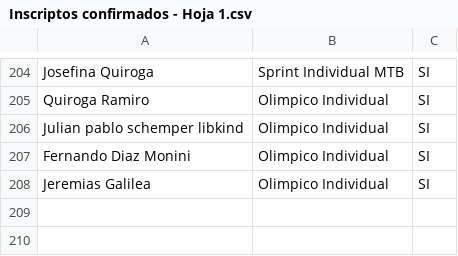
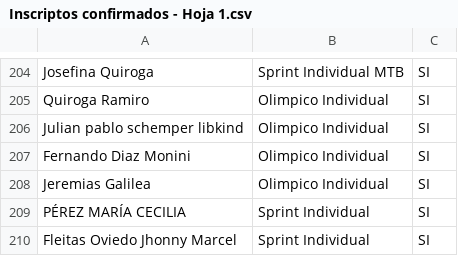
Before and after one commit to grupot3baradero-cmyk/inscriptos, a CSV file: Inscriptos confirmados - Hoja 1.csv, drawn as a sheet; only a part is shown, gaps mark what is left out; the diff names each change by its address in the sheet, - before the commit and + after, or states it on an @@ line.

Commit message:
Add files via upload

```diff
--- a/Inscriptos confirmados - Hoja 1.csv
+++ b/Inscriptos confirmados - Hoja 1.csv
+row 209: PÉREZ MARÍA CECILIA | Sprint Individual | SI
+row 210: Fleitas Oviedo Jhonny Marcel | Sprint Individual | SI
```
